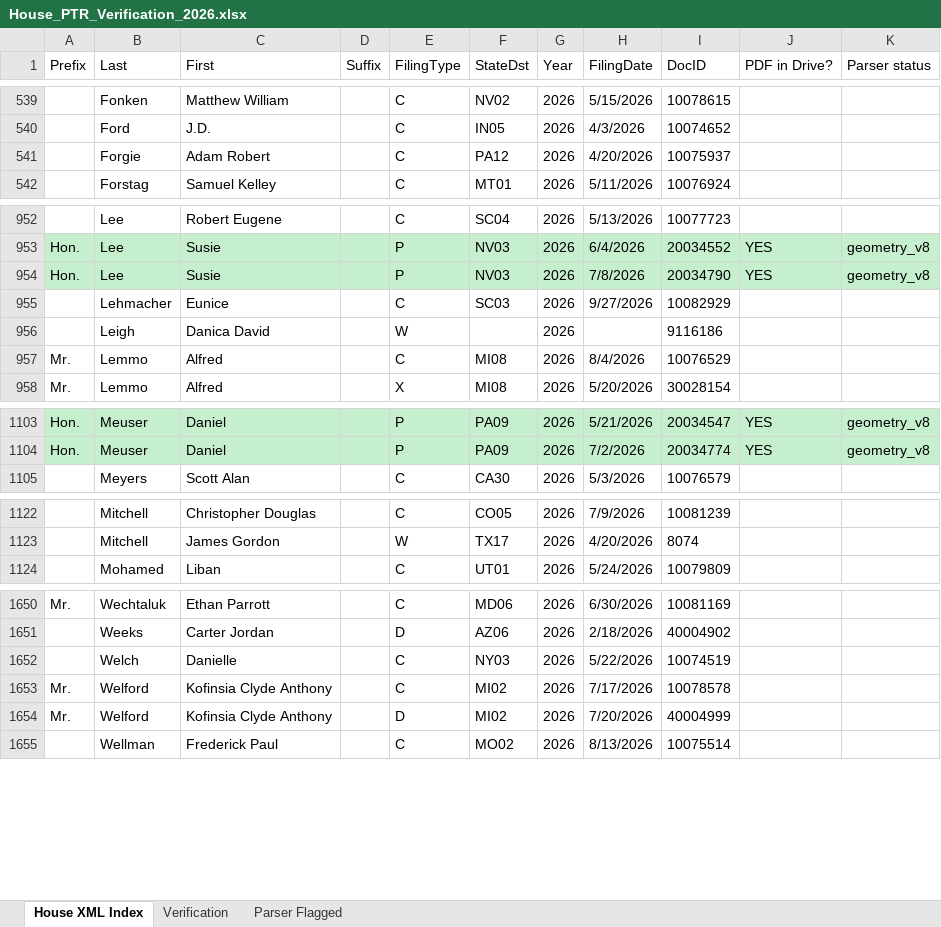
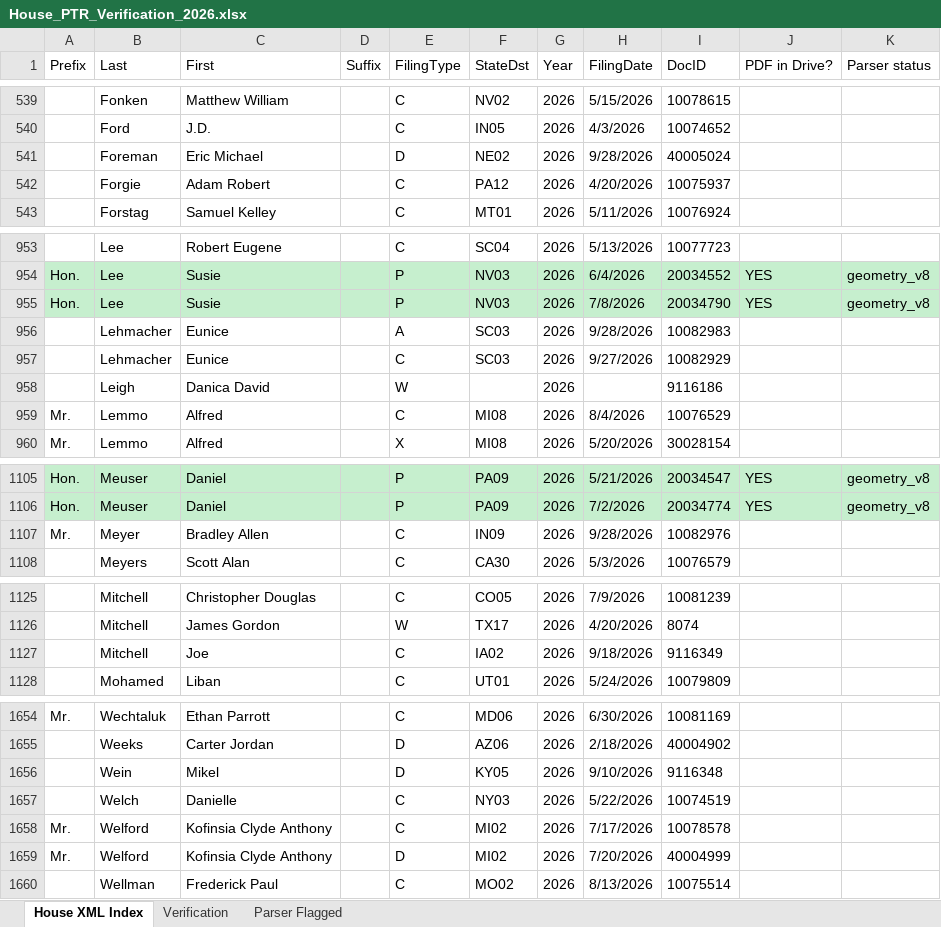
Before and after one commit to StrokeOfLuck/house-ptr-scraper, an Excel workbook: data/03_verification/House_PTR_Verification_2026.xlsx, sheet House XML Index, drawn as a sheet; only a part is shown, gaps mark what is left out; values as stored, in another font and other column widths than the file's, no borders; the diff covers the shown part only; the diff names each change by its address in the sheet, - before the commit and + after, or states it on an @@ line.

```diff
--- a/data/03_verification/House_PTR_Verification_2026.xlsx (sheet House XML Index)
+++ b/data/03_verification/House_PTR_Verification_2026.xlsx (sheet House XML Index)
+row 541:  | Foreman | Eric Michael |  | D | NE02 | 2026 | 9/28/2026 | 40005024
+row 956:  | Lehmacher | Eunice |  | A | SC03 | 2026 | 9/28/2026 | 10082983
+row 1107: Mr. | Meyer | Bradley Allen |  | C | IN09 | 2026 | 9/28/2026 | 10082976
+row 1127:  | Mitchell | Joe |  | C | IA02 | 2026 | 9/18/2026 | 9116349
+row 1656:  | Wein | Mikel |  | D | KY05 | 2026 | 9/10/2026 | 9116348
```
Also changed, not shown: 3 edited cells elsewhere in this sheet, sheet Verification, sheet Parser Flagged, data/03_verification/House_PTR_Verification_2021.xlsx, data/03_verification/House_PTR_Verification_2022.xlsx, 7 other files.
